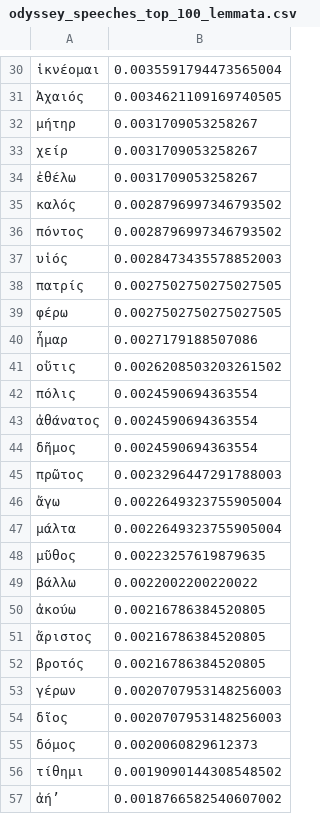
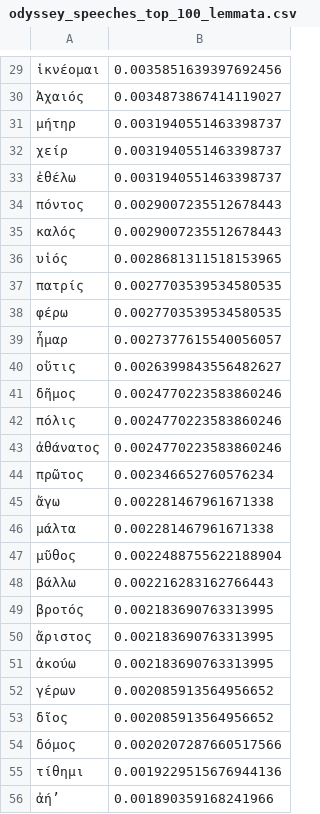
Before and after one commit to pletcher/ccc-2026, a CSV file: csv/odyssey_speeches_top_100_lemmata.csv, drawn as a sheet; only a part is shown, gaps mark what is left out; removed rows and columns are numbered as before the commit, all else as after; the diff covers the shown part only; the diff names each change by its address in the sheet, - before the commit and + after, or states it on an @@ line.

```diff
--- a/csv/odyssey_speeches_top_100_lemmata.csv
+++ b/csv/odyssey_speeches_top_100_lemmata.csv
-B29: 0.0035591794473565004
+B29: 0.0035851639397692456
-B30: 0.0034621109169740505
+B30: 0.0034873867414119027
-B31:B33: 0.0031709053258267
+B31:B33: 0.0031940551463398737
-row 35: καλός | 0.0028796997346793502
-B34: 0.0028796997346793502
+B34: 0.0029007235512678443
+row 35: καλός | 0.0029007235512678443
-B36: 0.0028473435578852003
+B36: 0.0028681311518153965
-B37:B38: 0.0027502750275027505
+B37:B38: 0.0027703539534580535
-B39: 0.0027179188507086
+B39: 0.0027377615540056057
-B40: 0.0026208503203261502
+B40: 0.0026399843556482627
+row 41: δῆμος | 0.0024770223583860246
-B42:B43: 0.0024590694363554
+B42:B43: 0.0024770223583860246
-row 44: δῆμος | 0.0024590694363554
-B44: 0.0023296447291788003
+B44: 0.002346652760576234
-B45:B46: 0.0022649323755905004
+B45:B46: 0.002281467961671338
-B47: 0.00223257619879635
+B47: 0.0022488755622188904
-B48: 0.0022002200220022
+B48: 0.002216283162766443
-row 50: ἀκούω | 0.00216786384520805
-row 51: ἄριστος | 0.00216786384520805
-B49: 0.00216786384520805
+B49: 0.002183690763313995
+row 50: ἄριστος | 0.002183690763313995
+row 51: ἀκούω | 0.002183690763313995
-B52:B53: 0.0020707953148256003
+B52:B53: 0.002085913564956652
-B54: 0.0020060829612373
+B54: 0.0020207287660517566
-B55: 0.0019090144308548502
+B55: 0.0019229515676944136
-B56: 0.0018766582540607002
+B56: 0.001890359168241966
```
Also changed, not shown: 15 added rows, 15 removed rows and 57 edited cells elsewhere in this file, csv/all_narrative_top_100_lemmata.csv, csv/all_speeches_top_100_lemmata.csv, 22 other files.
